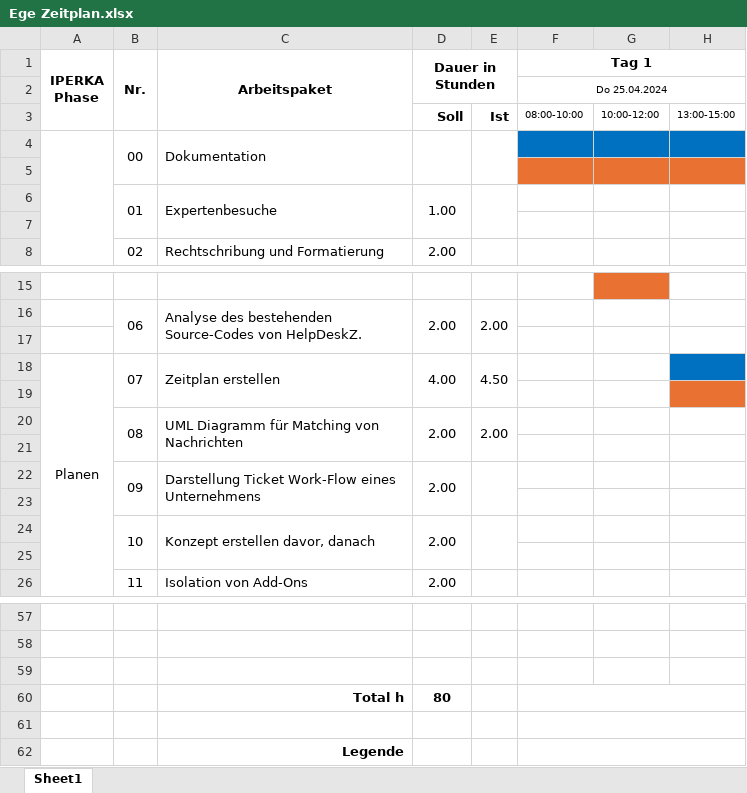
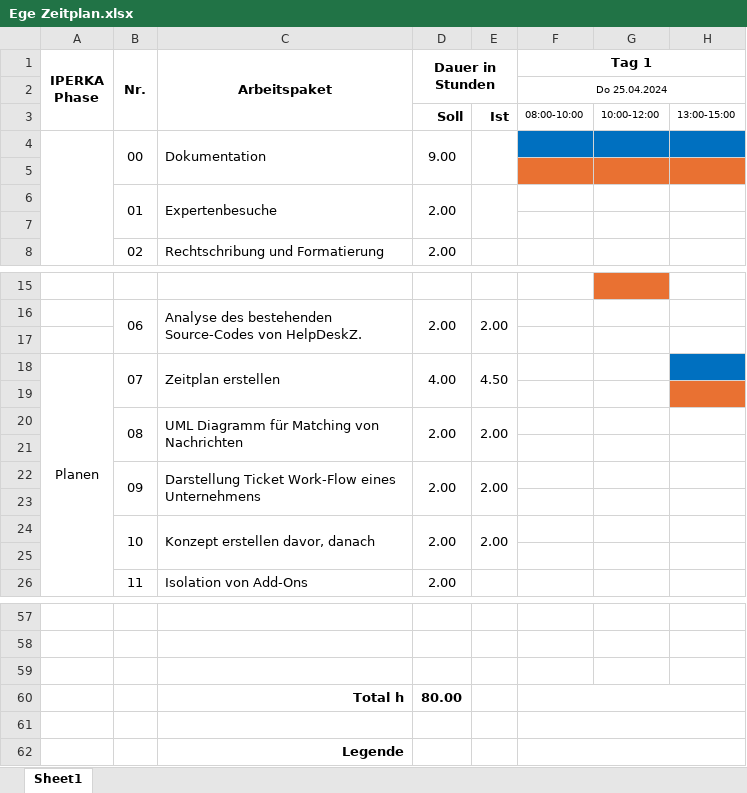
Before and after one commit to XSAVAS/IPA-Dok, an Excel workbook: Ege Zeitplan.xlsx, sheet Sheet1, drawn as a sheet; only a part is shown, gaps mark what is left out; values as stored, in another font and other column widths than the file's, no borders; the diff names each change by its address in the sheet, - before the commit and + after, or states it on an @@ line.

```diff
--- a/Ege Zeitplan.xlsx (sheet Sheet1)
+++ b/Ege Zeitplan.xlsx (sheet Sheet1)
-D4 (Dauer in Stunden): (empty)
+D4 (Dauer in Stunden): 9.00
-D6 (Dauer in Stunden): 1.00
+D6 (Dauer in Stunden): 2.00
-E22: (empty)
+E22: 2.00
-E24: (empty)
+E24: 2.00
-D60 (Dauer in Stunden): 80
+D60 (Dauer in Stunden): 80.00
```
Also changed, not shown: 3 other files.
